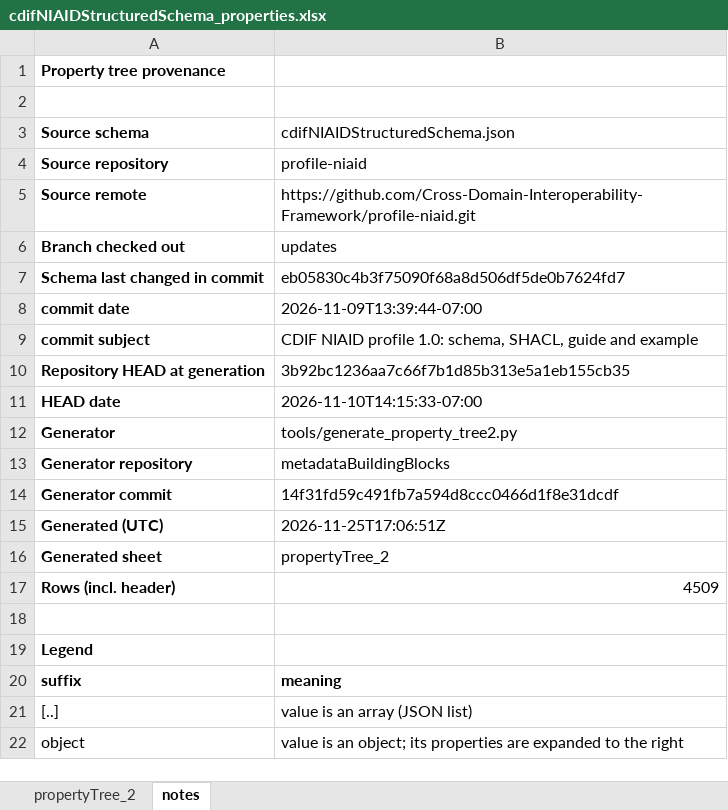
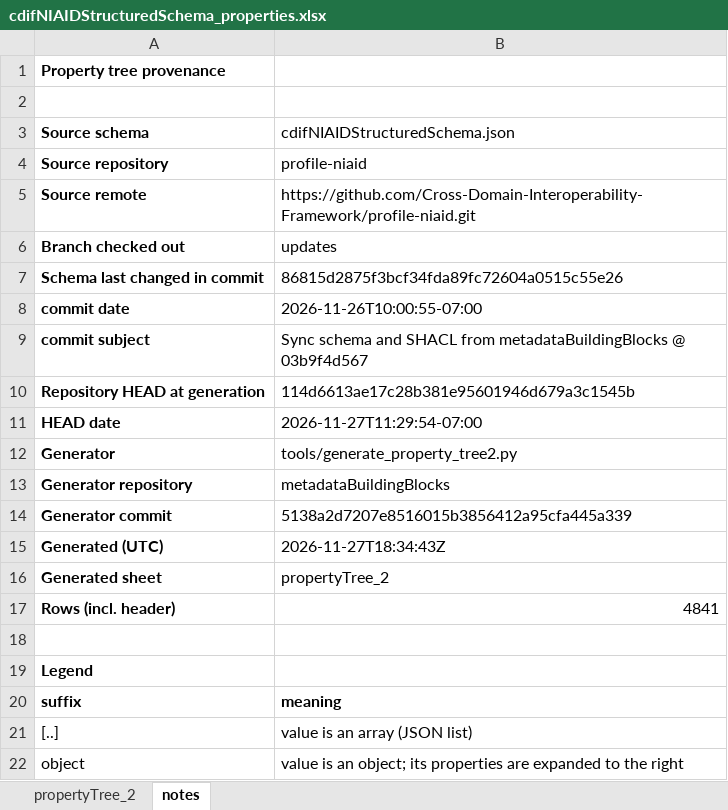
Before and after one commit to Cross-Domain-Interoperability-Framework/profile-niaid, an Excel workbook: cdifNIAIDStructuredSchema_properties.xlsx, sheet notes, drawn as a sheet; only a part is shown; values as stored, in another font and other column widths than the file's, no borders; the diff names each change by its address in the sheet, - before the commit and + after, or states it on an @@ line.

```diff
--- a/cdifNIAIDStructuredSchema_properties.xlsx (sheet notes)
+++ b/cdifNIAIDStructuredSchema_properties.xlsx (sheet notes)
-B7 (cdifNIAIDStructuredSchema.json): eb05830c4b3f75090f68a8d506df5de0b7624fd7
+B7 (cdifNIAIDStructuredSchema.json): 86815d2875f3bcf34fda89fc72604a0515c55e26
-B8 (cdifNIAIDStructuredSchema.json): 2026-11-09T13:39:44-07:00
+B8 (cdifNIAIDStructuredSchema.json): 2026-11-26T10:00:55-07:00
-B9 (cdifNIAIDStructuredSchema.json): CDIF NIAID profile 1.0: schema, SHACL, guide and example
+B9 (cdifNIAIDStructuredSchema.json): Sync schema and SHACL from metadataBuildingBlocks @ 03b9f4d567
-B10 (cdifNIAIDStructuredSchema.json): 3b92bc1236aa7c66f7b1d85b313e5a1eb155cb35
+B10 (cdifNIAIDStructuredSchema.json): 114d6613ae17c28b381e95601946d679a3c1545b
-B11 (cdifNIAIDStructuredSchema.json): 2026-11-10T14:15:33-07:00
+B11 (cdifNIAIDStructuredSchema.json): 2026-11-27T11:29:54-07:00
-B14 (cdifNIAIDStructuredSchema.json): 14f31fd59c491fb7a594d8ccc0466d1f8e31dcdf
+B14 (cdifNIAIDStructuredSchema.json): 5138a2d7207e8516015b3856412a95cfa445a339
-B15 (cdifNIAIDStructuredSchema.json): 2026-11-25T17:06:51Z
+B15 (cdifNIAIDStructuredSchema.json): 2026-11-27T18:34:43Z
-B17 (cdifNIAIDStructuredSchema.json): 4509
+B17 (cdifNIAIDStructuredSchema.json): 4841
```
Also changed, not shown: sheet propertyTree_2.
